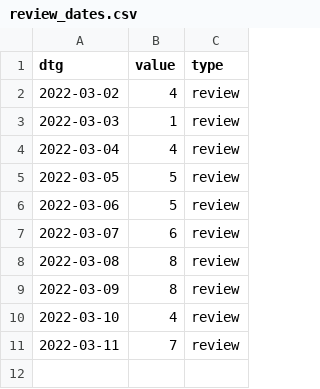
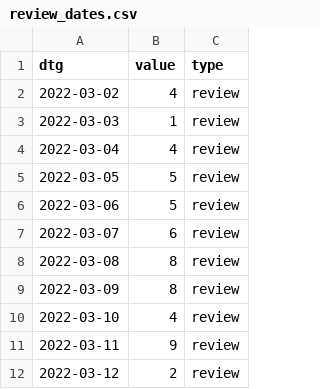
Before and after one commit to acl-org/arr-health, a CSV file: iterations/2022/february/review_dates.csv, drawn as a sheet.

```diff
--- a/iterations/2022/february/review_dates.csv
+++ b/iterations/2022/february/review_dates.csv
@@ -10,2 +10,3 @@ dtg,value,type
 2022-03-10,4,review
-2022-03-11,7,review
+2022-03-11,9,review
+2022-03-12,2,review
```
Also changed, not shown: 2 other files.
